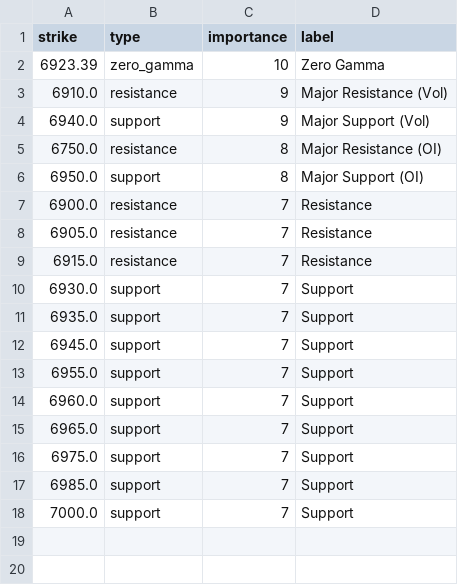
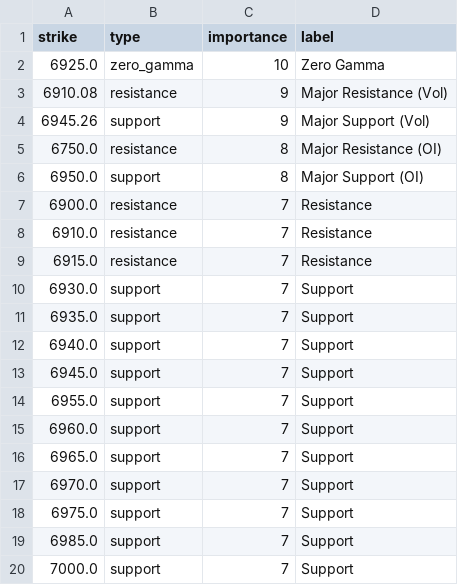
Before and after one commit to enzocosson/seed_enzocosson_gex, a CSV file: es_gex_levels_metadata.csv, drawn as a sheet.

```diff
--- a/es_gex_levels_metadata.csv
+++ b/es_gex_levels_metadata.csv
@@ -1,5 +1,5 @@
 strike,type,importance,label
-6923.39,zero_gamma,10,Zero Gamma
-6910.0,resistance,9,Major Resistance (Vol)
-6940.0,support,9,Major Support (Vol)
+6925.0,zero_gamma,10,Zero Gamma
+6910.08,resistance,9,Major Resistance (Vol)
+6945.26,support,9,Major Support (Vol)
 6750.0,resistance,8,Major Resistance (OI)
@@ -7,3 +7,3 @@ strike,type,importance,label
 6900.0,resistance,7,Resistance
-6905.0,resistance,7,Resistance
+6910.0,resistance,7,Resistance
 6915.0,resistance,7,Resistance
@@ -11,2 +11,3 @@ strike,type,importance,label
 6935.0,support,7,Support
+6940.0,support,7,Support
 6945.0,support,7,Support
@@ -15,2 +16,3 @@ strike,type,importance,label
 6965.0,support,7,Support
+6970.0,support,7,Support
 6975.0,support,7,Support
```
Also changed, not shown: es_gex_levels.csv, nq_gex_levels.csv, 2 other files.
